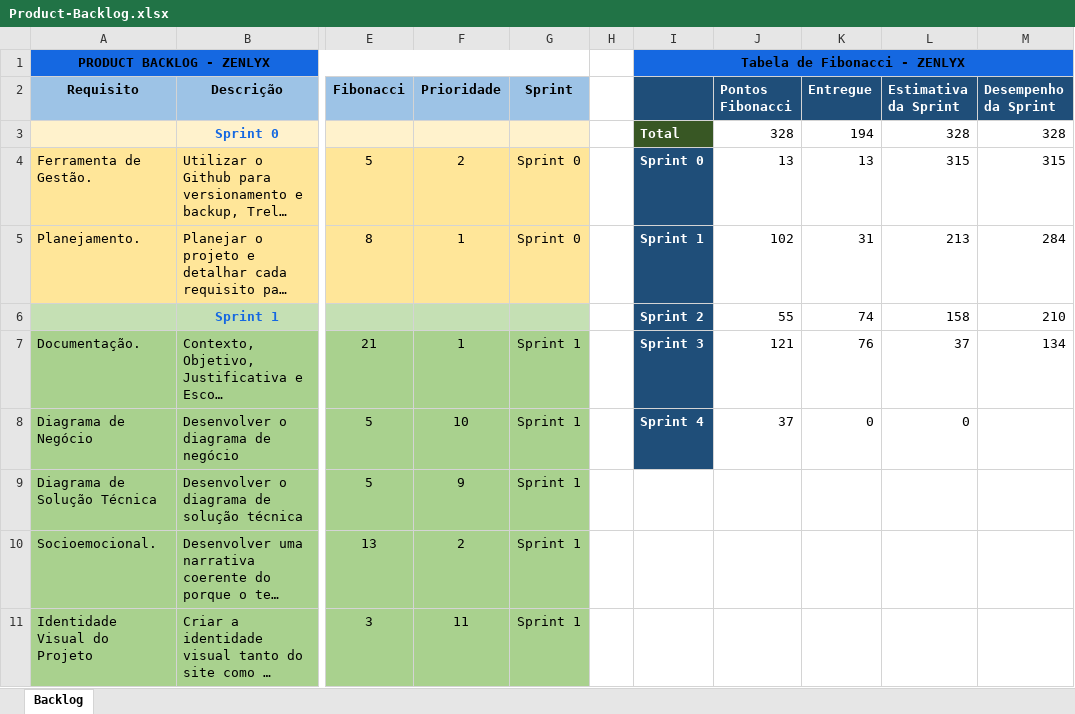
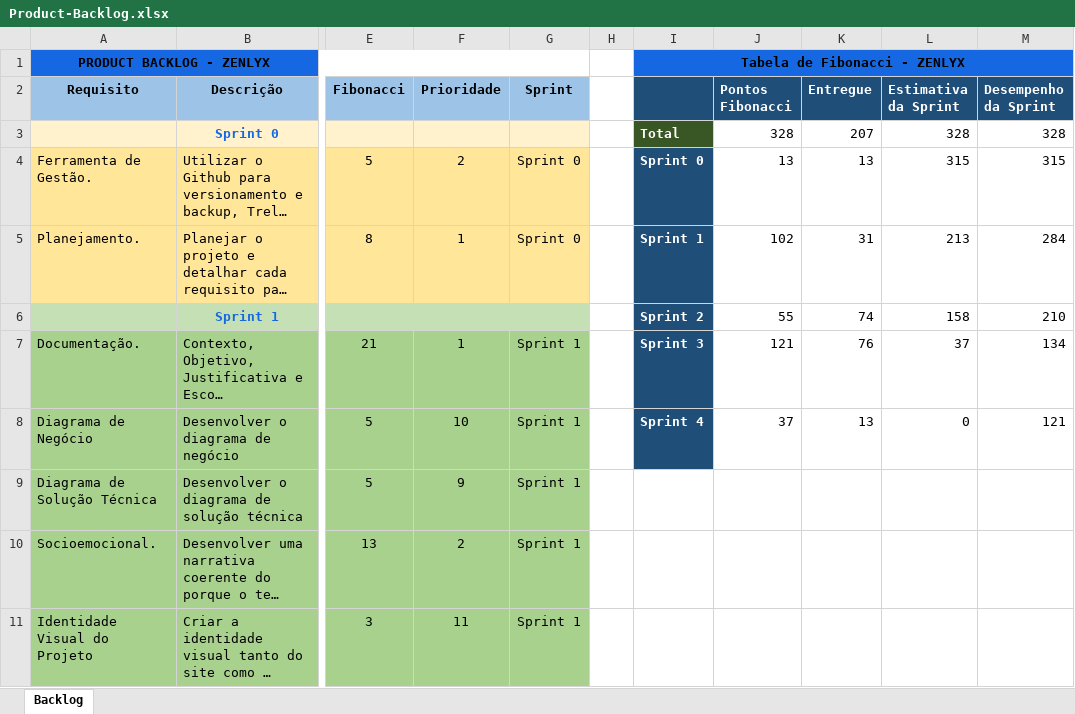
Before and after one commit to Eduardo-xX/Projeto-Individual, an Excel workbook: Documentos/Product-Backlog.xlsx, sheet Backlog, drawn as a sheet; only a part is shown, gaps mark what is left out; long unchanged cells end in …; values as stored, in another font and other column widths than the file's, no borders; charts and pictures not drawn; the diff names each change by its address in the sheet, - before the commit and + after, or states it on an @@ line.

Commit message:
Finalização do sistema de conquistas, implementado com o banco de dados, e alterações no site, além da validação de Entre em contato feita.

```diff
--- a/Documentos/Product-Backlog.xlsx (sheet Backlog)
+++ b/Documentos/Product-Backlog.xlsx (sheet Backlog)
-K3 (Entregue): 194
+K3 (Entregue): 207
-K8 (Entregue): 0
+K8 (Entregue): 13
-M8 (Desempenho da Sprint): (empty)
+M8 (Desempenho da Sprint): 121
```
Also changed, not shown: formulas that keep their value, charts or pictures, 25 other files.
